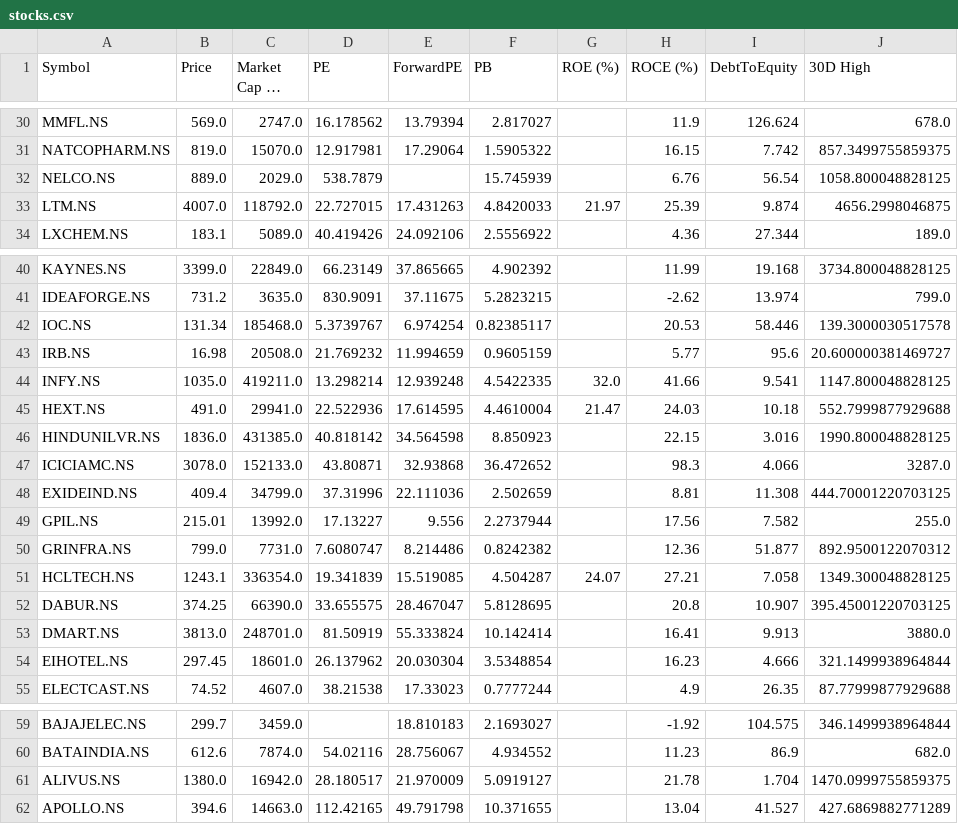
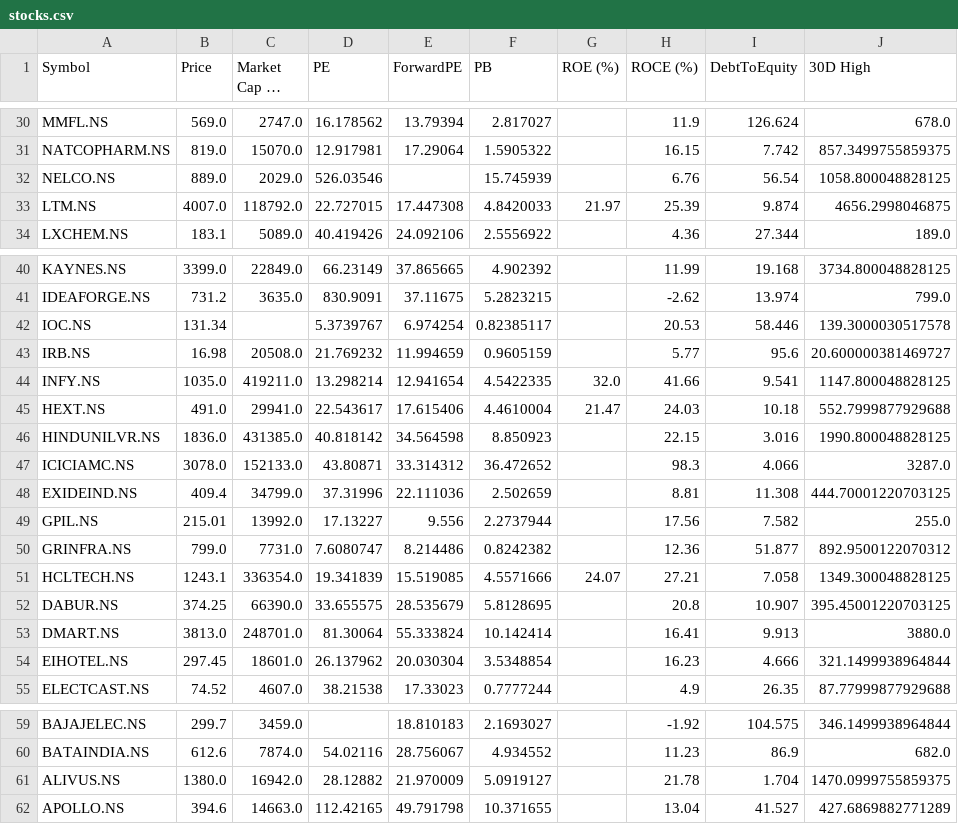
Before and after one commit to rsh-lab/nse-stock-dashboard, a CSV file: stocks.csv, drawn as a sheet; only a part is shown, gaps mark what is left out; long unchanged cells end in …; the diff covers the shown part only; the diff names each change by its address in the sheet, - before the commit and + after, or states it on an @@ line.

```diff
--- a/stocks.csv
+++ b/stocks.csv
-D32 (PE): 538.7879
+D32 (PE): 526.03546
-E33 (ForwardPE): 17.431263
+E33 (ForwardPE): 17.447308
-C42 (Market Cap (₹ Cr)): 185468.0
+C42 (Market Cap (₹ Cr)): (empty)
-E44 (ForwardPE): 12.939248
+E44 (ForwardPE): 12.941654
-D45 (PE): 22.522936
+D45 (PE): 22.543617
-E45 (ForwardPE): 17.614595
+E45 (ForwardPE): 17.615406
-E47 (ForwardPE): 32.93868
+E47 (ForwardPE): 33.314312
-F51 (PB): 4.504287
+F51 (PB): 4.5571666
-E52 (ForwardPE): 28.467047
+E52 (ForwardPE): 28.535679
-D53 (PE): 81.50919
+D53 (PE): 81.30064
-D61 (PE): 28.180517
+D61 (PE): 28.12882
```
Also changed, not shown: 16 edited cells elsewhere in this file.
